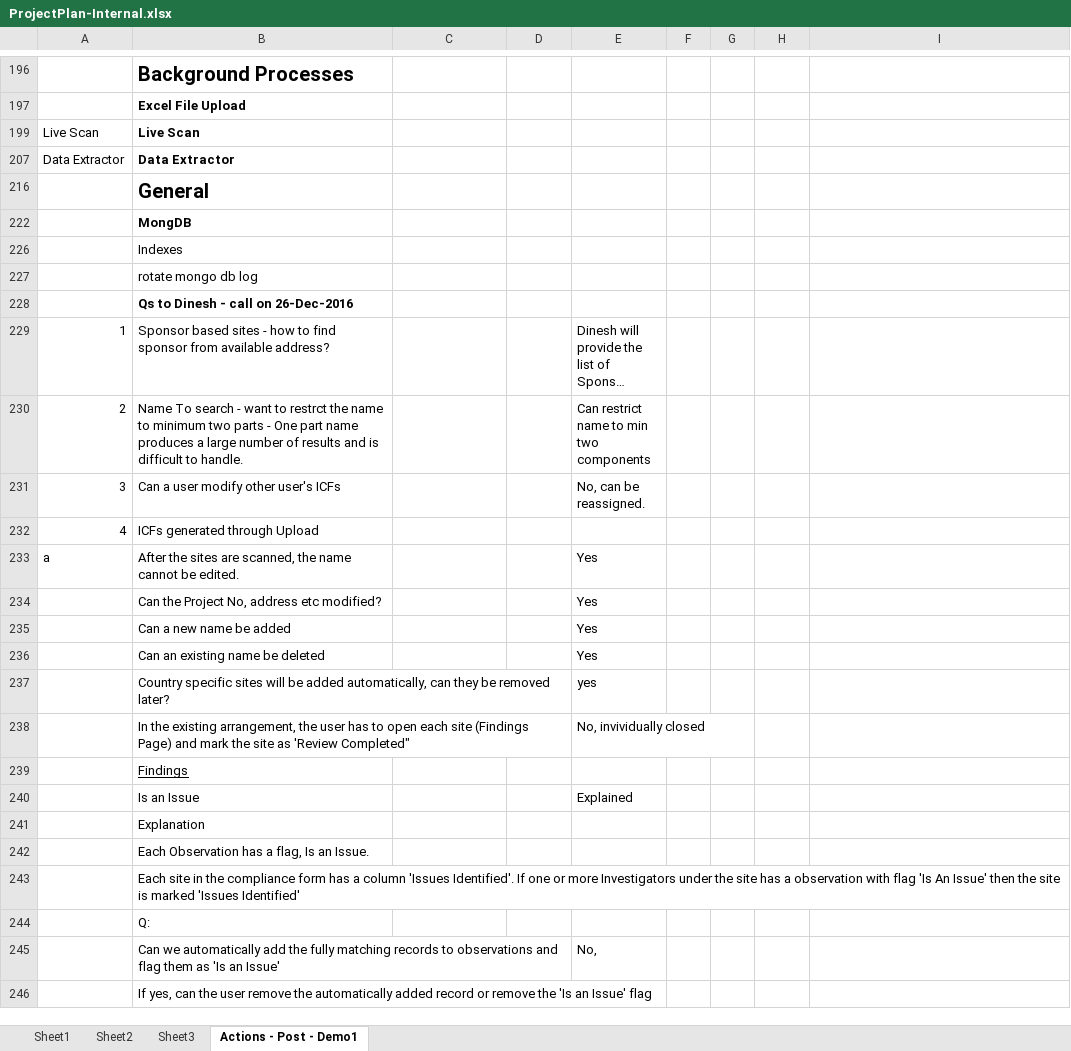
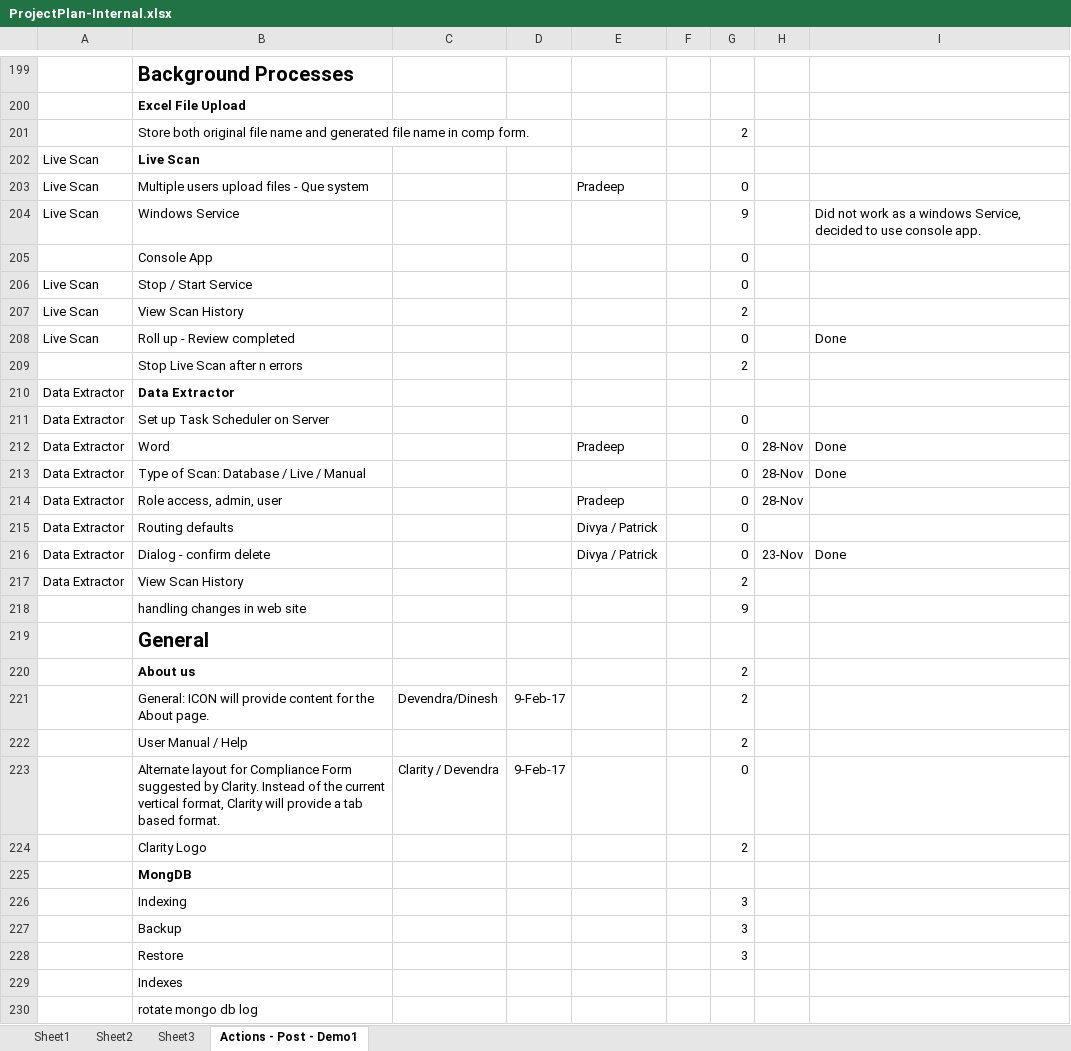
Before and after one commit to patricktaur/icon-ddas, an Excel workbook: Documents/Technical/ProjectPlan-Internal.xlsx, sheet Actions - Post - Demo1, drawn as a sheet; only a part is shown, gaps mark what is left out; the shorter side is filled out with more unchanged rows; long unchanged cells end in …; values as stored, in another font and other column widths than the file's, no borders; the diff covers the shown part only; the diff names each change by its address in the sheet, - before the commit and + after, or states it on an @@ line.

Commit message:
WebSite changes - Findings section

```diff
--- a/Documents/Technical/ProjectPlan-Internal.xlsx (sheet Actions - Post - Demo1)
+++ b/Documents/Technical/ProjectPlan-Internal.xlsx (sheet Actions - Post - Demo1)
@@ row 201 unhidden:  | Store both original file name and generated file name in comp form. |  |  |  |  | 2 @@
@@ row 203 unhidden: Live Scan | Multiple users upload files - Que system |  |  | Pradeep |  | 0 @@
@@ row 204 unhidden: Live Scan | Windows Service |  |  |  |  | 9 |  | Did not work as a windows Service, decided to use console app. @@
@@ row 205 unhidden:  | Console App |  |  |  |  | 0 @@
@@ row 206 unhidden: Live Scan | Stop / Start Service |  |  |  |  | 0 @@
@@ row 207 unhidden: Live Scan | View Scan History |  |  |  |  | 2 @@
@@ row 208 unhidden: Live Scan | Roll up - Review completed |  |  |  |  | 0 |  | Done @@
@@ row 209 unhidden:  | Stop Live Scan after n errors |  |  |  |  | 2 @@
@@ row 211 unhidden: Data Extractor | Set up Task Scheduler on Server |  |  |  |  | 0 @@
@@ row 212 unhidden: Data Extractor | Word |  |  | Pradeep |  | 0 | 28-Nov | Done @@
@@ row 213 unhidden: Data Extractor | Type of Scan: Database / Live / Manual |  |  |  |  | 0 | 28-Nov | Done @@
@@ row 214 unhidden: Data Extractor | Role access, admin, user |  |  | Pradeep |  | 0 | 28-Nov @@
@@ row 215 unhidden: Data Extractor | Routing defaults |  |  | Divya / Patrick |  | 0 @@
@@ row 216 unhidden: Data Extractor | Dialog - confirm delete |  |  | Divya / Patrick |  | 0 | 23-Nov | Done @@
@@ row 217 unhidden: Data Extractor | View Scan History |  |  |  |  | 2 @@
@@ row 218 unhidden:  | handling changes in web site |  |  |  |  | 9 @@
@@ row 220 unhidden:  | About us |  |  |  |  | 2 @@
@@ row 221 unhidden:  | General: ICON will provide content for the About page. | Devendra/Dinesh | 9-Feb-17 |  |  | 2 @@
@@ row 222 unhidden:  | User Manual / Help |  |  |  |  | 2 @@
@@ row 223 unhidden:  | Alternate layout for Compliance Form suggested by Clarity. Instead of the current vertical format, Clarity will provide a tab based format. | Clarity / Devendra | 9-Feb-17 |  |  | 0 @@
@@ row 224 unhidden:  | Clarity Logo |  |  |  |  | 2 @@
@@ row 226 unhidden:  | Indexing |  |  |  |  | 3 @@
@@ row 227 unhidden:  | Backup |  |  |  |  | 3 @@
@@ row 228 unhidden:  | Restore |  |  |  |  | 3 @@
```
Also changed, not shown: 3 added rows and 141 hidden or unhidden rows elsewhere in this sheet, 8 other files.
